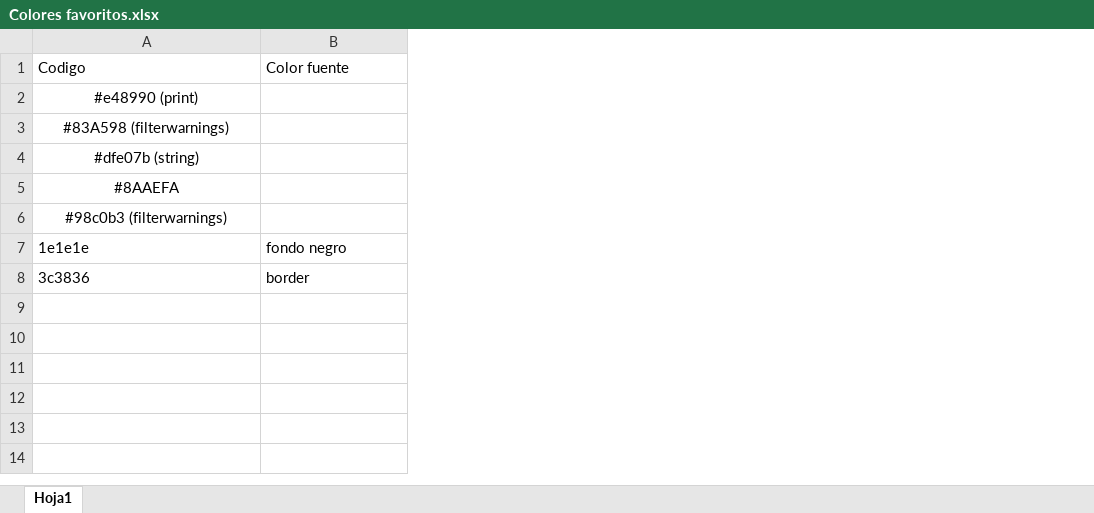
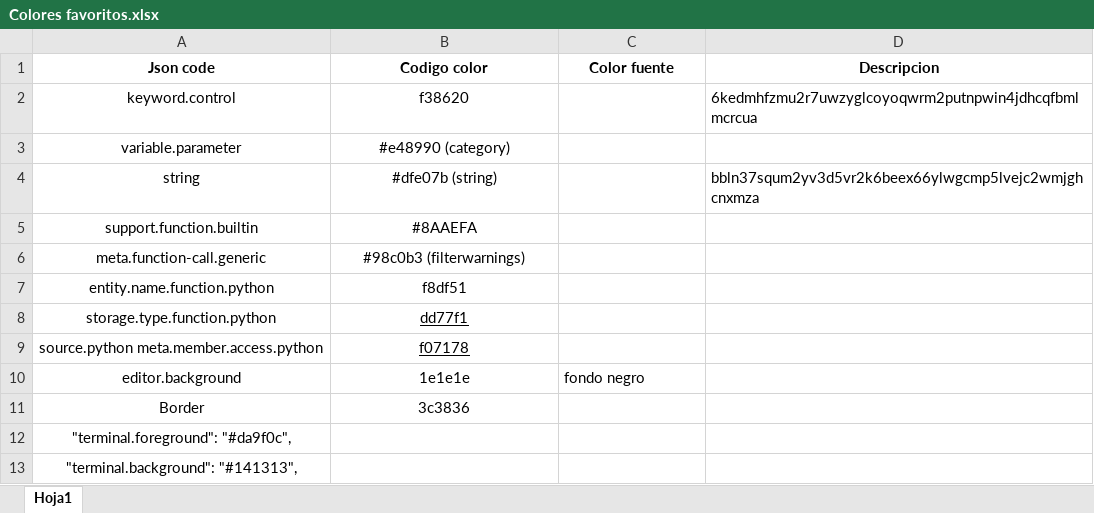
Before and after one commit to torresdiegoal/My-Python, an Excel workbook: Colores favoritos.xlsx, sheet Hoja1, drawn as a sheet; values as stored, in another font and other column widths than the file's, no borders; charts and pictures not drawn; addresses are those after the commit; the diff names each change by its address in the sheet, - before the commit and + after, or states it on an @@ line.

```diff
--- a/Colores favoritos.xlsx (sheet Hoja1)
+++ b/Colores favoritos.xlsx (sheet Hoja1)
+column A (Json code), rows 2-6: keyword.control | variable.parameter | string | support.function.builtin | meta.function-call.generic; rows 10-11: editor.background | Border
+column D (Descripcion), rows 2-4: 6kedmhfzmu2r7uwzyglcoyoqwrm2putnpwin4jdhcqfbmlmcrcua |  | bbln37squm2yv3d5vr2k6beex66ylwgcmp5lvejc2wmjghcnxmza
-B1: Codigo
+B1: Codigo color
@@ B1:C1 bold: off → on, alignment: left → center @@
-B2 (Codigo color): #e48990 (print)
+B2 (Codigo color): f38620
-B3 (Codigo color): #83A598 (filterwarnings)
+B3 (Codigo color): #e48990 (category)
+row 7: entity.name.function.python | f8df51
+row 8: storage.type.function.python | dd77f1
+row 9: source.python meta.member.access.python | f07178
-B10:B11 alignment: left
+B10:B11 alignment: center
-C11 (Color fuente): border
+C11 (Color fuente): (empty)
+row 12: "terminal.foreground": "#da9f0c",
+row 13: "terminal.background": "#141313",
```
Also changed, not shown: charts or pictures, 2 other files.
